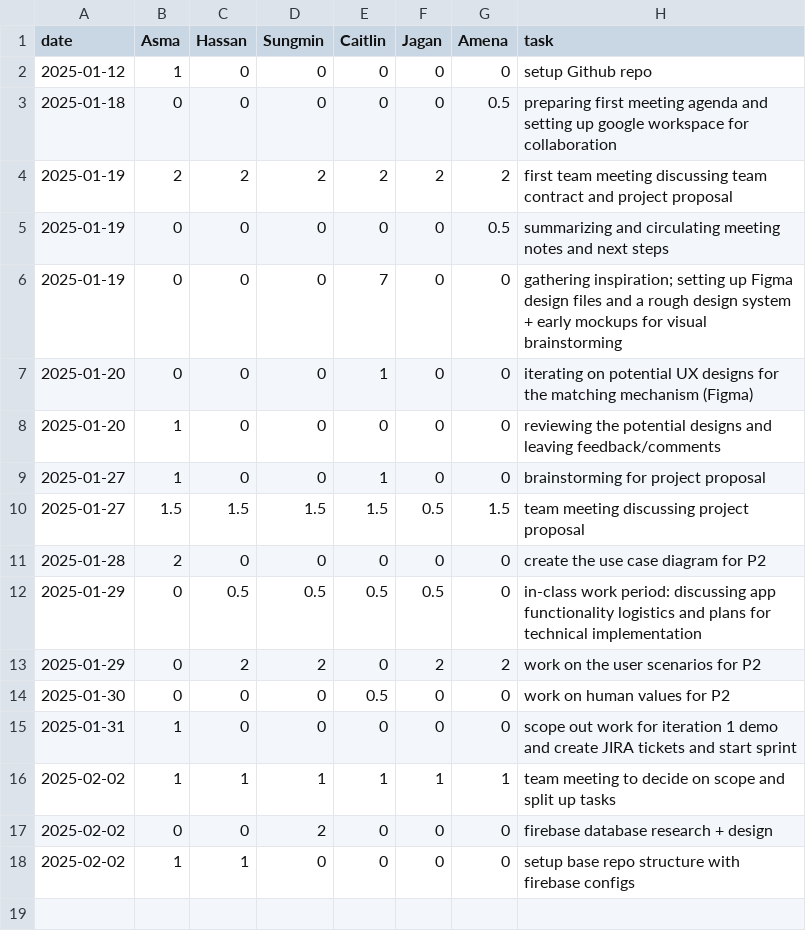
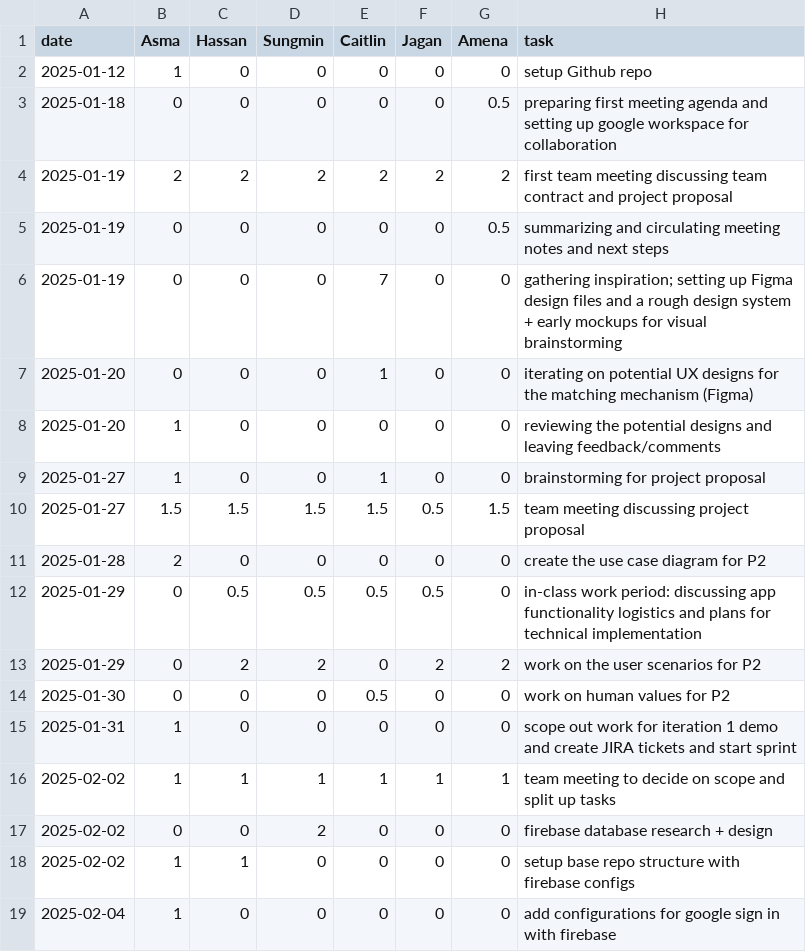
Before and after one commit to KuroMaple/wat2watch, a CSV file: timelog.csv, drawn as a sheet; the diff names each change by its address in the sheet, - before the commit and + after, or states it on an @@ line.

Commit message:
Update timelog.csv

```diff
--- a/timelog.csv
+++ b/timelog.csv
+row 19: 2025-02-04 | 1 | 0 | 0 | 0 | 0 | 0 | add configurations for google sign in with firebase
```
